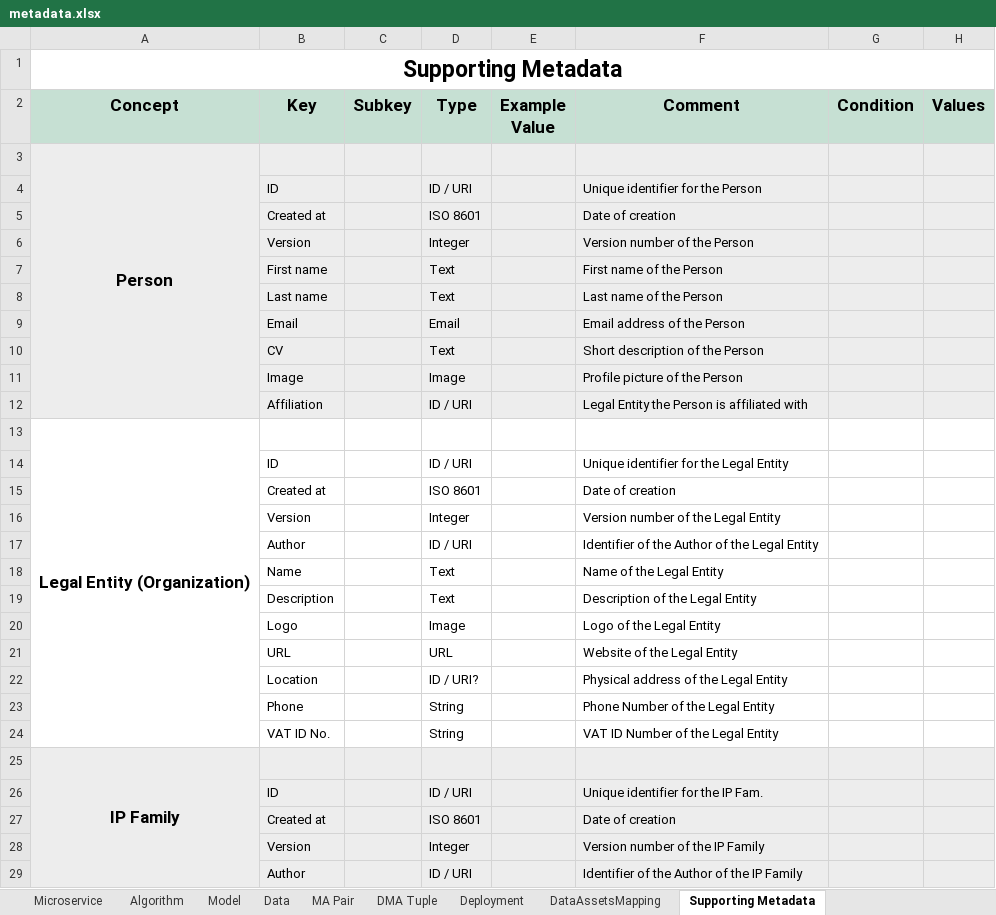
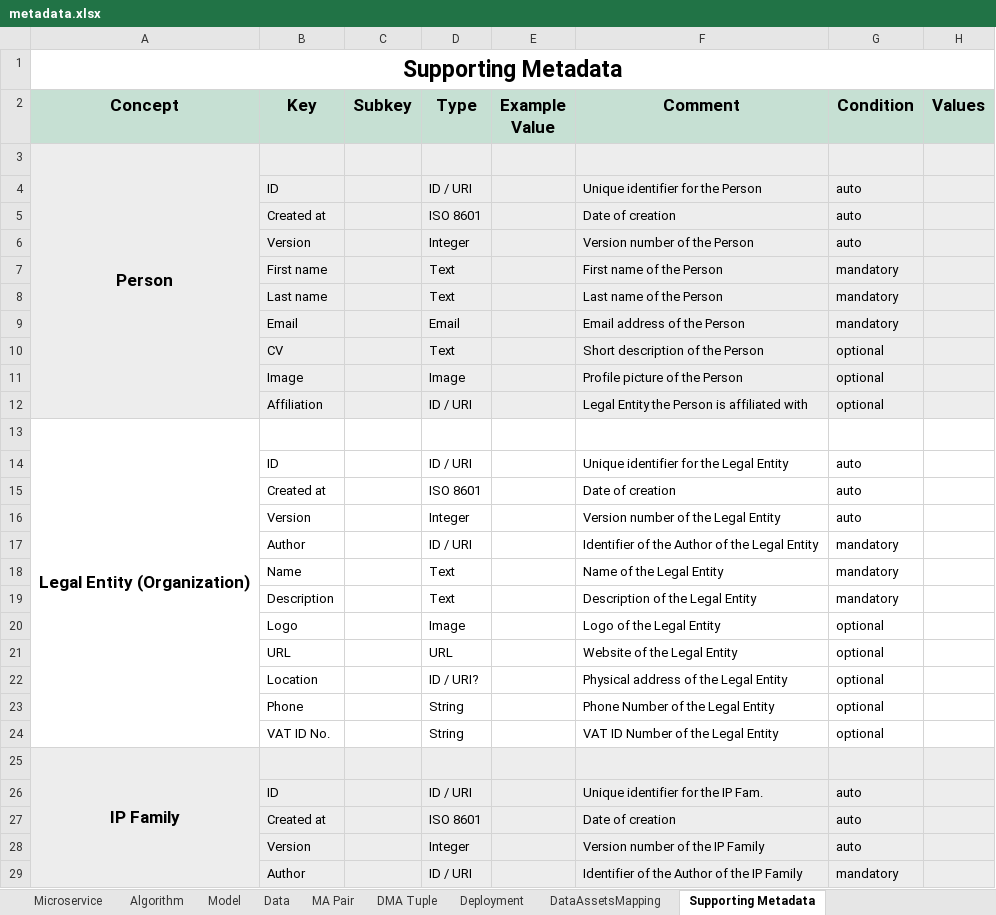
Before and after one commit to DIGITbrain/digitbrain.github.io, an Excel workbook: metadata.xlsx, sheet Supporting Metadata, drawn as a sheet; only a part is shown; values as stored, in another font and other column widths than the file's, no borders; charts and pictures not drawn; the diff covers the shown part only; the diff names each change by its address in the sheet, - before the commit and + after, or states it on an @@ line.

Commit message:
fix: ensure condition is always specified

```diff
--- a/metadata.xlsx (sheet Supporting Metadata)
+++ b/metadata.xlsx (sheet Supporting Metadata)
-G4:G6 (Condition): (empty)
+G4:G6 (Condition): auto
-G7:G9 (Condition): (empty)
+G7:G9 (Condition): mandatory
-G10:G12 (Condition): (empty)
+G10:G12 (Condition): optional
-G14:G16 (Condition): (empty)
+G14:G16 (Condition): auto
-G17:G19 (Condition): (empty)
+G17:G19 (Condition): mandatory
-G20:G24 (Condition): (empty)
+G20:G24 (Condition): optional
-G26:G28 (Condition): (empty)
+G26:G28 (Condition): auto
-G29 (Condition): (empty)
+G29 (Condition): mandatory
```
Also changed, not shown: 18 edited cells elsewhere in this sheet, sheet Model, sheet DMA Tuple, sheet MA Pair, sheet Deployment, sheet Microservice.
